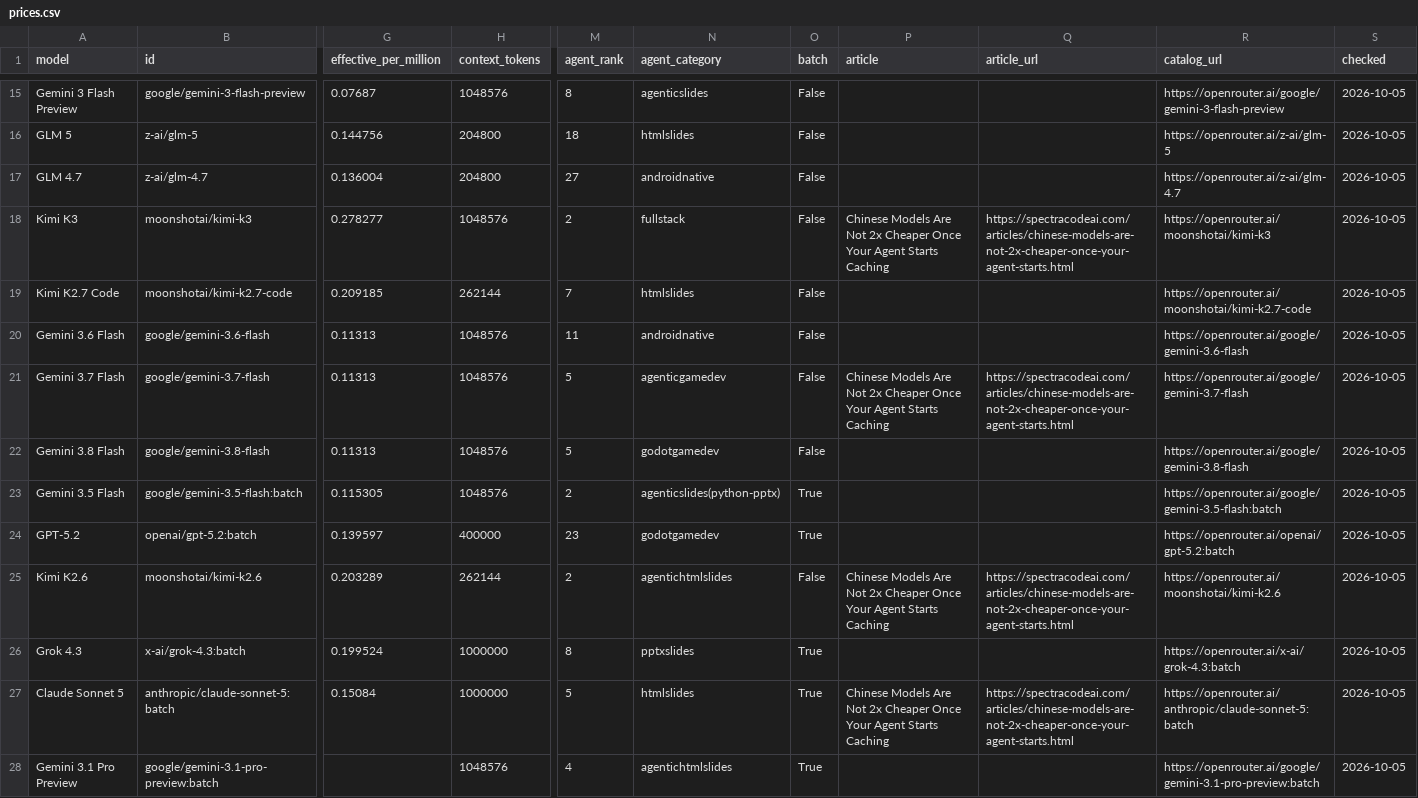
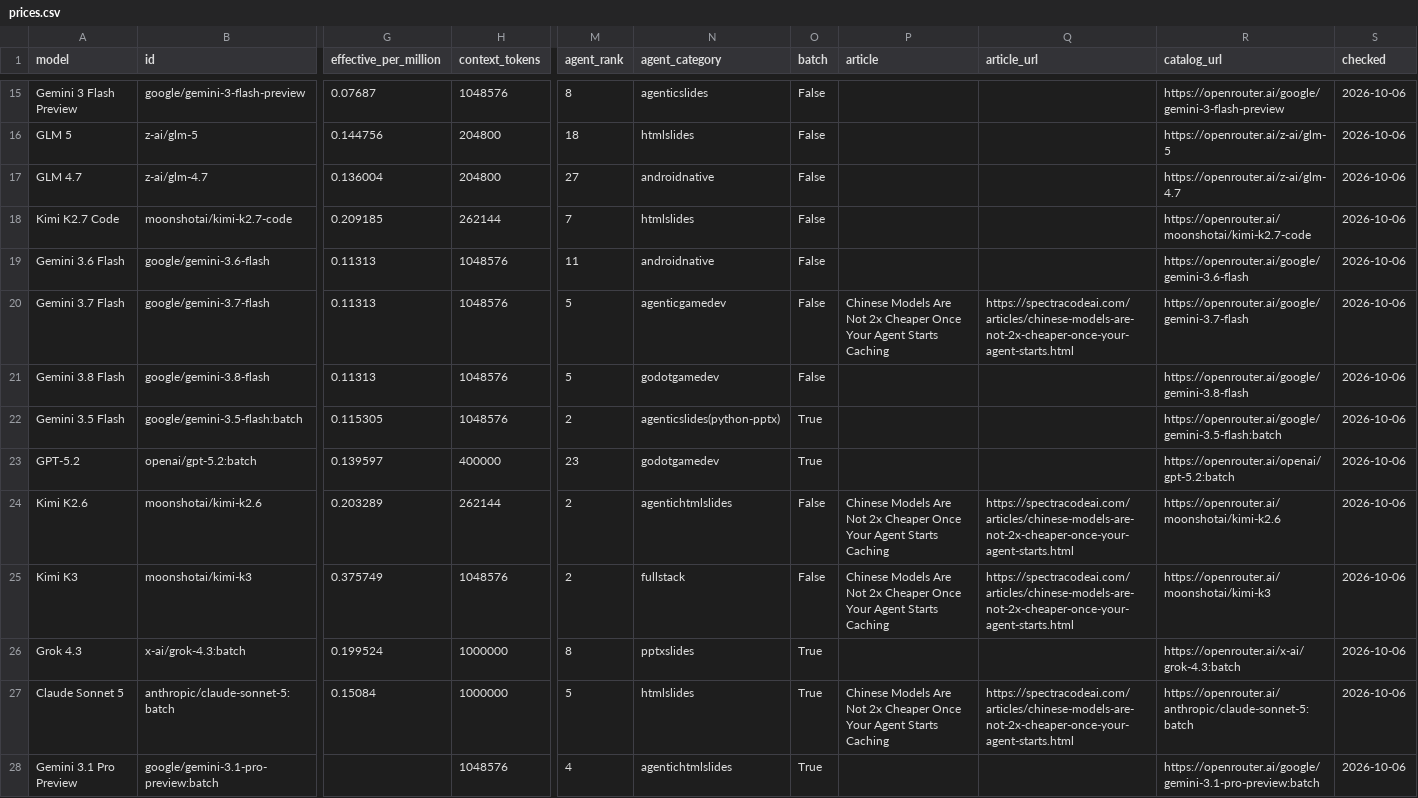
Before and after one commit to xyzs996/llm-api-pricing, a CSV file: data/prices.csv, drawn as a sheet; only a part is shown, gaps mark what is left out; removed rows and columns are numbered as before the commit, all else as after; rows hold the shown columns only; the diff covers the shown part only; the diff names each change by its address in the sheet, - before the commit and + after, or states it on an @@ line.

Commit message:
70 field notes on AI coding agents — +0 ~22 -0 files

```diff
--- a/data/prices.csv
+++ b/data/prices.csv
-S15:S17 (checked): 2026-10-05
+S15:S17 (checked): 2026-10-06
-row 18: Kimi K3 | moonshotai/kimi-k3 | 0.278277 | 1048576 | 2 | fullstack | False | Chinese Models Are Not 2x Cheaper Once Your Agent Starts Caching | https://spectracodeai.com/articles/chinese-models-are-not-2x-cheaper-once-your-agent-starts.html | https://openrouter.ai/moonshotai/kimi-k3 | 2026-10-05
-S18:S24 (checked): 2026-10-05
+S18:S24 (checked): 2026-10-06
+row 25: Kimi K3 | moonshotai/kimi-k3 | 0.375749 | 1048576 | 2 | fullstack | False | Chinese Models Are Not 2x Cheaper Once Your Agent Starts Caching | https://spectracodeai.com/articles/chinese-models-are-not-2x-cheaper-once-your-agent-starts.html | https://openrouter.ai/moonshotai/kimi-k3 | 2026-10-06
-S26:S28 (checked): 2026-10-05
+S26:S28 (checked): 2026-10-06
```
Also changed, not shown: 1 added row, 1 removed row and 55 edited cells elsewhere in this file, prices.csv, 20 other files.
